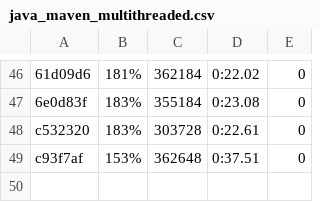
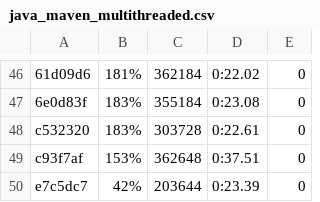
Before and after one commit to getgauge/gauge-benchmarks, a CSV file: docs/data/gauge/java_maven_multithreaded.csv, drawn as a sheet; only a part is shown, gaps mark what is left out; the diff names each change by its address in the sheet, - before the commit and + after, or states it on an @@ line.

```diff
--- a/docs/data/gauge/java_maven_multithreaded.csv
+++ b/docs/data/gauge/java_maven_multithreaded.csv
+row 50: e7c5dc7 | 42% | 203644 | 0:23.39 | 0
```
Also changed, not shown: docs/data/gauge/java_gradle_multithreaded.csv, docs/data/gauge/java_gradle_parallel.csv, 6 other files.
